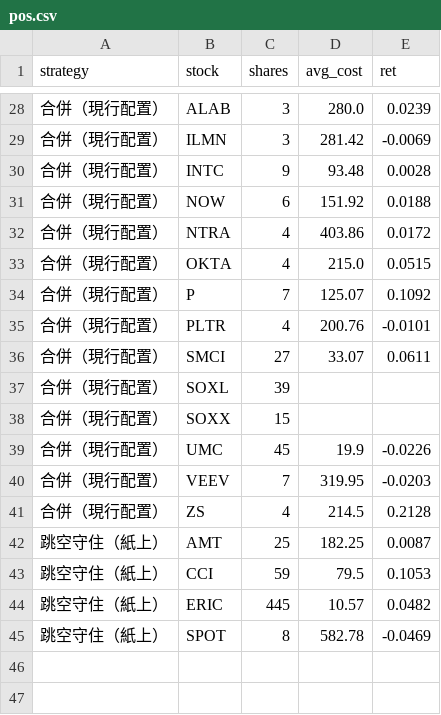
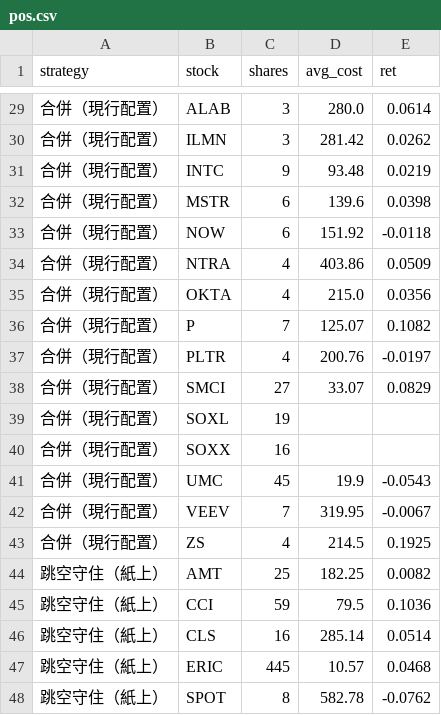
Before and after one commit to selfuse20261001-cell/PTEST, a CSV file: us/pos.csv, drawn as a sheet; only a part is shown, gaps mark what is left out; addresses are those after the commit; the diff covers the shown part only; the diff names each change by its address in the sheet, - before the commit and + after, or states it on an @@ line.

```diff
--- a/us/pos.csv
+++ b/us/pos.csv
-E29 (ret): 0.0239
+E29 (ret): 0.0614
-E30 (ret): -0.0069
+E30 (ret): 0.0262
-E31 (ret): 0.0028
+E31 (ret): 0.0219
+row 32: 合併（現行配置） | MSTR | 6 | 139.6 | 0.0398
-E33 (ret): 0.0188
+E33 (ret): -0.0118
-E34 (ret): 0.0172
+E34 (ret): 0.0509
-E35 (ret): 0.0515
+E35 (ret): 0.0356
-E36 (ret): 0.1092
+E36 (ret): 0.1082
-E37 (ret): -0.0101
+E37 (ret): -0.0197
-E38 (ret): 0.0611
+E38 (ret): 0.0829
-C39 (shares): 39
+C39 (shares): 19
-C40 (shares): 15
+C40 (shares): 16
-E41 (ret): -0.0226
+E41 (ret): -0.0543
-E42 (ret): -0.0203
+E42 (ret): -0.0067
-E43 (ret): 0.2128
+E43 (ret): 0.1925
-E44 (ret): 0.0087
+E44 (ret): 0.0082
-E45 (ret): 0.1053
+E45 (ret): 0.1036
+row 46: 跳空守住（紙上） | CLS | 16 | 285.14 | 0.0514
-E47 (ret): 0.0482
+E47 (ret): 0.0468
-E48 (ret): -0.0469
+E48 (ret): -0.0762
```
Also changed, not shown: 1 added row and 24 edited cells elsewhere in this file, us/eq.csv, 8 other files.
